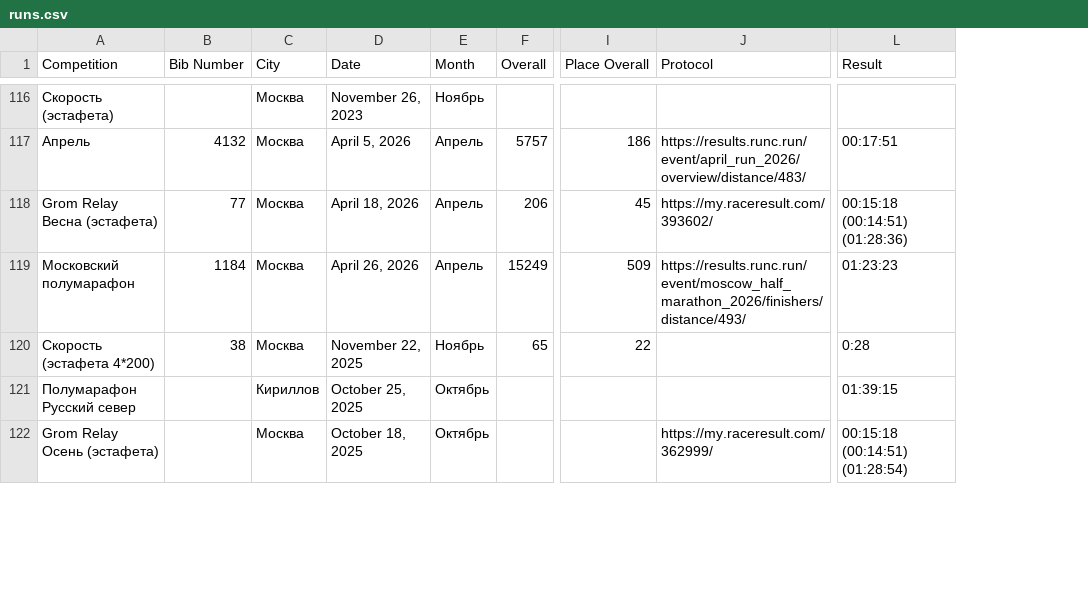
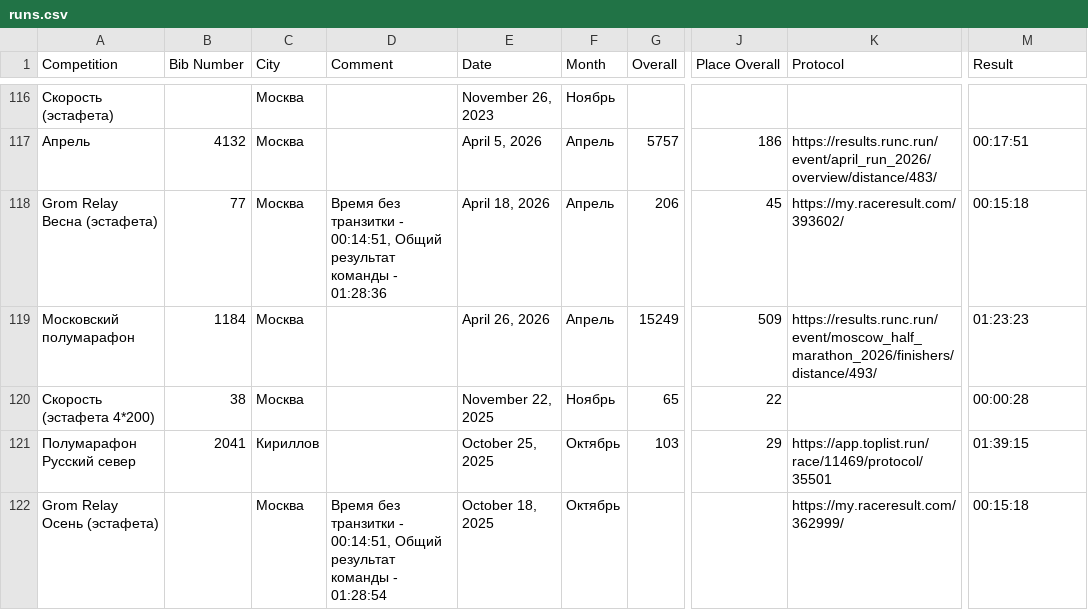
Before and after one commit to KryukovMikhail/running-results, a CSV file: _data/runs.csv, drawn as a sheet; only a part is shown, gaps mark what is left out; addresses are those after the commit; the diff covers the shown part only; the diff names each change by its address in the sheet, - before the commit and + after, or states it on an @@ line.

Commit message:
Add files via upload

```diff
--- a/_data/runs.csv
+++ b/_data/runs.csv
+column D (Comment), rows 118-122: Время без транзитки - 00:14:51, Общий результат команды - 01:28:36 |  |  |  | Время без транзитки - 00:14:51, Общий результат команды - 01:28:54
-M118 (Result): 00:15:18 (00:14:51) (01:28:36)
+M118 (Result): 00:15:18
-M120 (Result): 0:28
+M120 (Result): 00:00:28
-B121 (Bib Number): (empty)
+B121 (Bib Number): 2041
-G121 (Overall): (empty)
+G121 (Overall): 103
-J121 (Place Overall): (empty)
+J121 (Place Overall): 29
-K121 (Protocol): (empty)
+K121 (Protocol): https://app.toplist.run/race/11469/protocol/35501
-M122 (Result): 00:15:18 (00:14:51) (01:28:54)
+M122 (Result): 00:15:18
```
Also changed, not shown: 9 edited cells elsewhere in this file.
